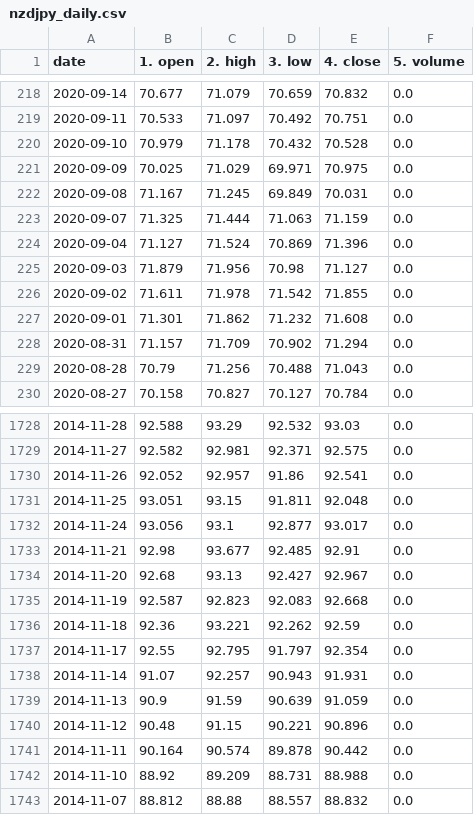
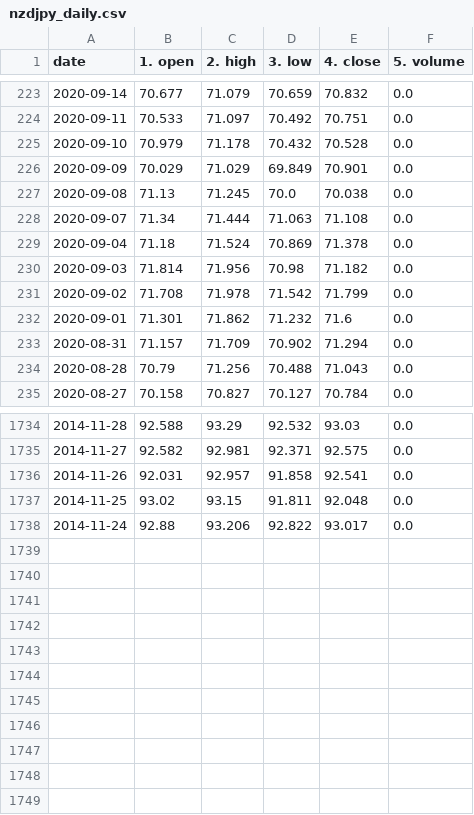
Before and after one commit to chanmoto/github.io, a CSV file: data/nzdjpy_daily.csv, drawn as a sheet; only a part is shown, gaps mark what is left out; the diff covers the shown part only.

```diff
--- a/data/nzdjpy_daily.csv
+++ b/data/nzdjpy_daily.csv
@@ -220,9 +225,9 @@ date,1. open,2. high,3. low,4. close,5. volume
 2020-09-10,70.979,71.178,70.432,70.528,0.0
-2020-09-09,70.025,71.029,69.971,70.975,0.0
-2020-09-08,71.167,71.245,69.849,70.031,0.0
-2020-09-07,71.325,71.444,71.063,71.159,0.0
-2020-09-04,71.127,71.524,70.869,71.396,0.0
-2020-09-03,71.879,71.956,70.98,71.127,0.0
-2020-09-02,71.611,71.978,71.542,71.855,0.0
-2020-09-01,71.301,71.862,71.232,71.608,0.0
+2020-09-09,70.029,71.029,69.849,70.901,0.0
+2020-09-08,71.13,71.245,70.0,70.038,0.0
+2020-09-07,71.34,71.444,71.063,71.108,0.0
+2020-09-04,71.18,71.524,70.869,71.378,0.0
+2020-09-03,71.814,71.956,70.98,71.182,0.0
+2020-09-02,71.708,71.978,71.542,71.799,0.0
+2020-09-01,71.301,71.862,71.232,71.6,0.0
 2020-08-31,71.157,71.709,70.902,71.294,0.0
@@ -1729,15 +1735,4 @@ date,1. open,2. high,3. low,4. close,5. volume
 2014-11-27,92.582,92.981,92.371,92.575,0.0
-2014-11-26,92.052,92.957,91.86,92.541,0.0
-2014-11-25,93.051,93.15,91.811,92.048,0.0
-2014-11-24,93.056,93.1,92.877,93.017,0.0
-2014-11-21,92.98,93.677,92.485,92.91,0.0
-2014-11-20,92.68,93.13,92.427,92.967,0.0
-2014-11-19,92.587,92.823,92.083,92.668,0.0
-2014-11-18,92.36,93.221,92.262,92.59,0.0
-2014-11-17,92.55,92.795,91.797,92.354,0.0
-2014-11-14,91.07,92.257,90.943,91.931,0.0
-2014-11-13,90.9,91.59,90.639,91.059,0.0
-2014-11-12,90.48,91.15,90.221,90.896,0.0
-2014-11-11,90.164,90.574,89.878,90.442,0.0
-2014-11-10,88.92,89.209,88.731,88.988,0.0
-2014-11-07,88.812,88.88,88.557,88.832,0.0
+2014-11-26,92.031,92.957,91.858,92.541,0.0
+2014-11-25,93.02,93.15,91.811,92.048,0.0
+2014-11-24,92.88,93.206,92.822,93.017,0.0
```
Also changed, not shown: 6 added rows and 52 edited cells elsewhere in this file, data/dexjpus_daily.csv, data/eurusd_daily.csv, 4 other files.
